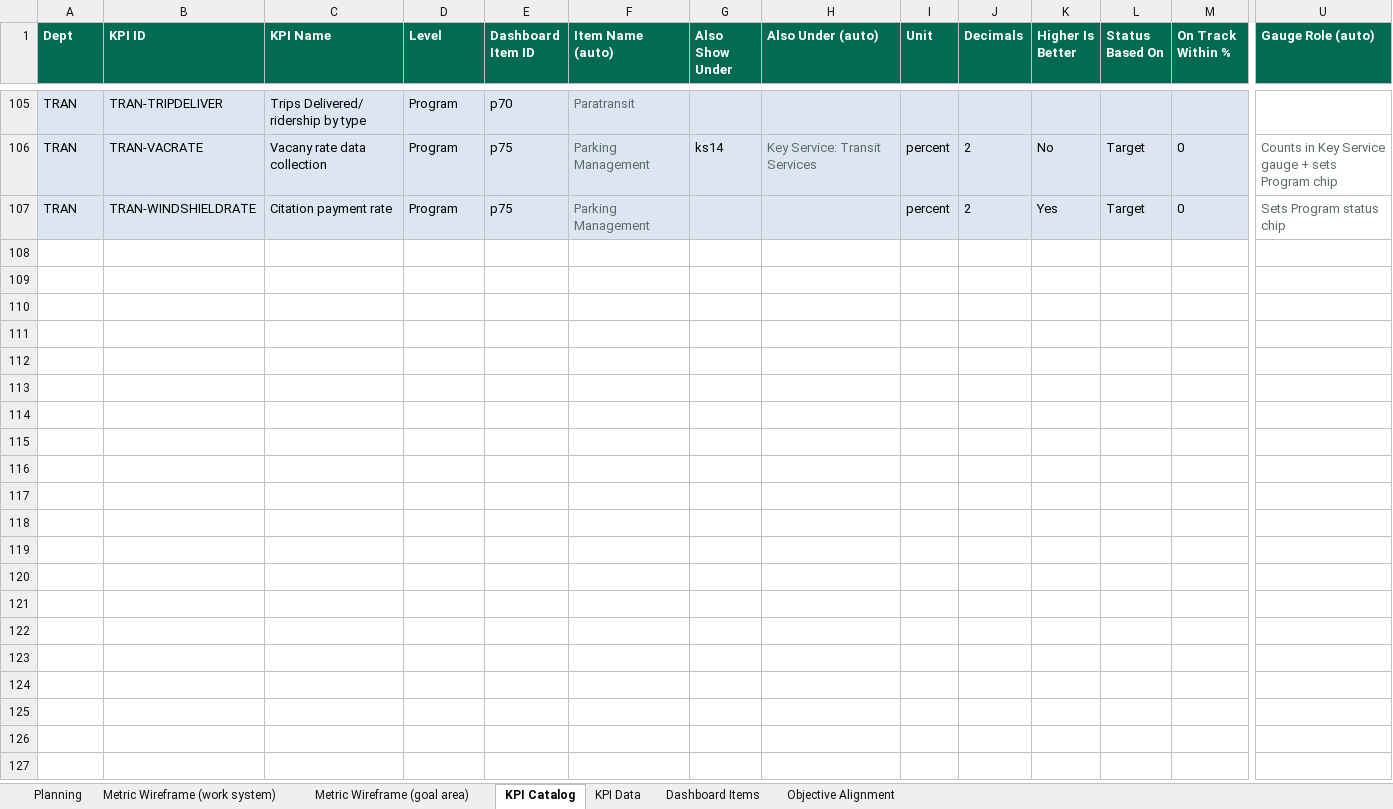
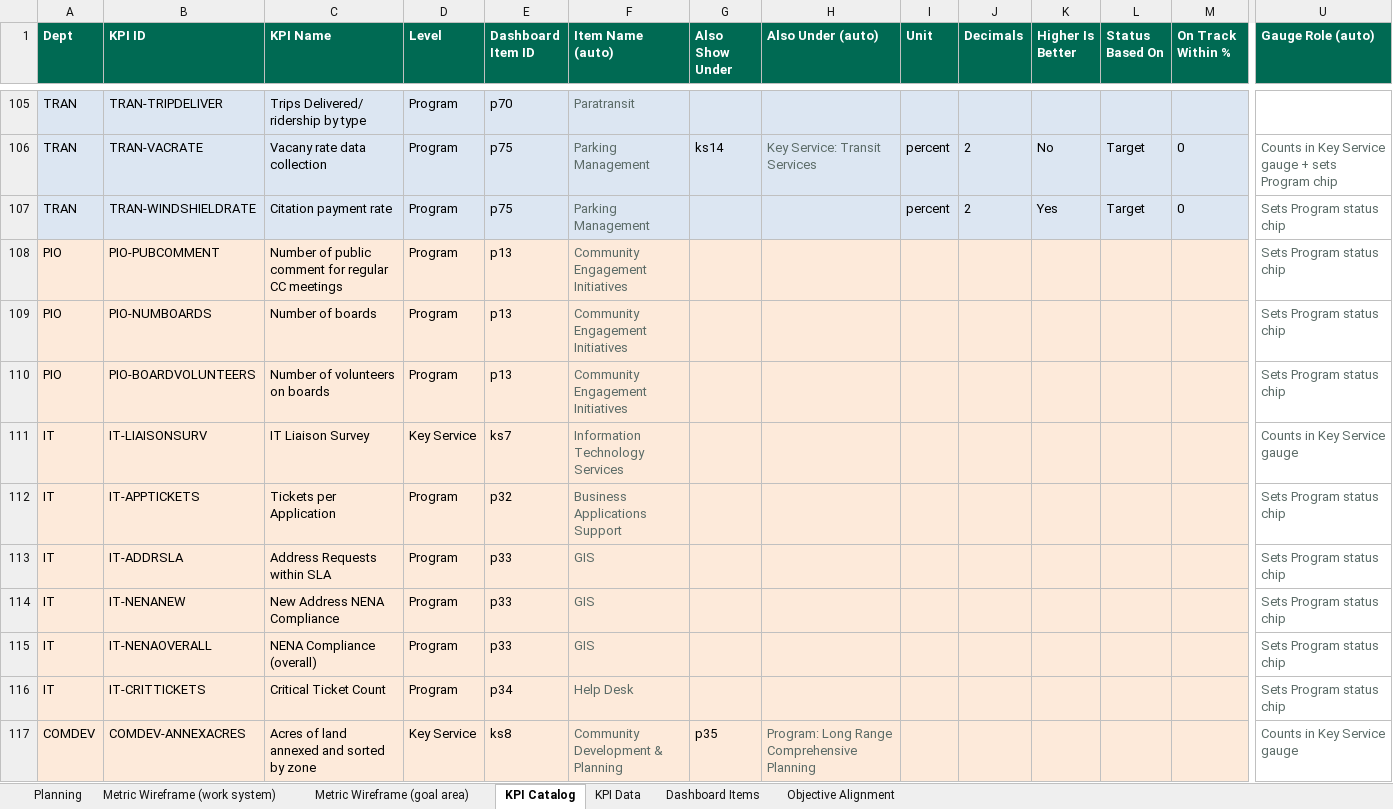
Before and after one commit to marycathrynlord-test/CoD_PerformanceDash_External, an Excel workbook: KPI_Tracking.xlsx, sheet KPI Catalog, drawn as a sheet; only a part is shown, gaps mark what is left out; values as stored, in another font and other column widths than the file's, no borders; charts and pictures not drawn; rows hold the shown columns only; the diff covers the shown part only; the diff names each change by its address in the sheet, - before the commit and + after, or states it on an @@ line.

```diff
--- a/KPI_Tracking.xlsx (sheet KPI Catalog)
+++ b/KPI_Tracking.xlsx (sheet KPI Catalog)
+row 108: PIO | PIO-PUBCOMMENT | Number of public comment for regular CC meetings | Program | p13 | Community Engagement Initiatives |  |  |  |  |  |  |  | Sets Program status chip
+row 109: PIO | PIO-NUMBOARDS | Number of boards | Program | p13 | Community Engagement Initiatives |  |  |  |  |  |  |  | Sets Program status chip
+row 110: PIO | PIO-BOARDVOLUNTEERS | Number of volunteers on boards | Program | p13 | Community Engagement Initiatives |  |  |  |  |  |  |  | Sets Program status chip
+row 111: IT | IT-LIAISONSURV | IT Liaison Survey | Key Service | ks7 | Information Technology Services |  |  |  |  |  |  |  | Counts in Key Service gauge
+row 112: IT | IT-APPTICKETS | Tickets per Application | Program | p32 | Business Applications Support |  |  |  |  |  |  |  | Sets Program status chip
+row 113: IT | IT-ADDRSLA | Address Requests within SLA | Program | p33 | GIS |  |  |  |  |  |  |  | Sets Program status chip
+row 114: IT | IT-NENANEW | New Address NENA Compliance | Program | p33 | GIS |  |  |  |  |  |  |  | Sets Program status chip
+row 115: IT | IT-NENAOVERALL | NENA Compliance (overall) | Program | p33 | GIS |  |  |  |  |  |  |  | Sets Program status chip
+row 116: IT | IT-CRITTICKETS | Critical Ticket Count | Program | p34 | Help Desk |  |  |  |  |  |  |  | Sets Program status chip
+row 117: COMDEV | COMDEV-ANNEXACRES | Acres of land annexed and sorted by zone | Key Service | ks8 | Community Development & Planning | p35 | Program: Long Range Comprehensive Planning |  |  |  |  |  | Counts in Key Service gauge
```
Also changed, not shown: 39 added rows and 27 edited cells elsewhere in this sheet, sheet Objective Alignment, sheet Planning, sheet KPI Data, formulas that keep their value, 2 other files.
